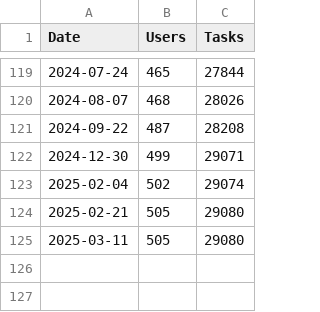
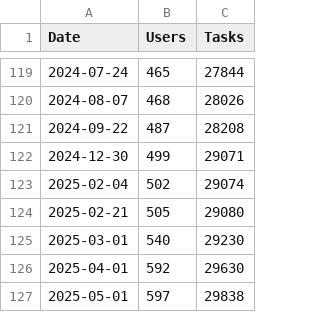
Before and after one commit to turingaicloud/homepage, a CSV file: stats.csv, drawn as a sheet; only a part is shown, gaps mark what is left out; removed rows and columns are numbered as before the commit, all else as after; the diff names each change by its address in the sheet, - before the commit and + after, or states it on an @@ line.

Commit message:
Update stats.csv

```diff
--- a/stats.csv
+++ b/stats.csv
-row 125: 2025-03-11 | 505 | 29080
+row 125: 2025-03-01 | 540 | 29230
+row 126: 2025-04-01 | 592 | 29630
+row 127: 2025-05-01 | 597 | 29838
```
